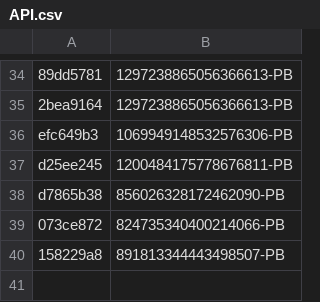
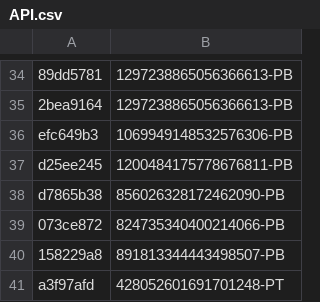
Before and after one commit to vertex-peak/API, a CSV file: API.csv, drawn as a sheet; only a part is shown, gaps mark what is left out; the diff names each change by its address in the sheet, - before the commit and + after, or states it on an @@ line.

Commit message:
Update API.csv

```diff
--- a/API.csv
+++ b/API.csv
+row 41: a3f97afd | 428052601691701248-PT
```
